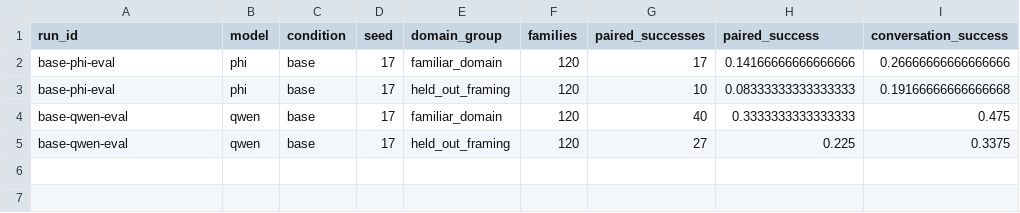
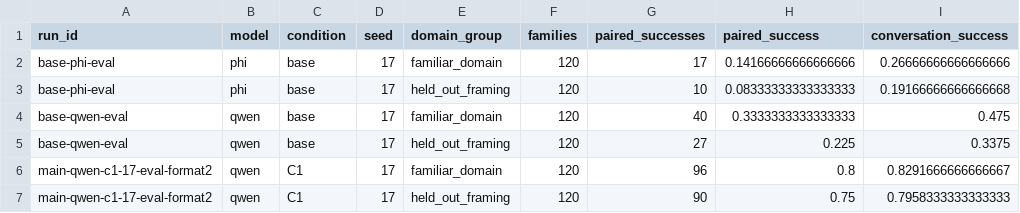
Before and after one commit to mantzaris/IntelliSys2027, a CSV file: dualingCharacters/reports/tables/exploratory_domain_transfer.csv, drawn as a sheet.

```diff
--- a/dualingCharacters/reports/tables/exploratory_domain_transfer.csv
+++ b/dualingCharacters/reports/tables/exploratory_domain_transfer.csv
@@ -5 +5,3 @@ base-qwen-eval,qwen,base,17,familiar_domain,120,40,0.3333333333333333,0.475
 base-qwen-eval,qwen,base,17,held_out_framing,120,27,0.225,0.3375
+main-qwen-c1-17-eval-format2,qwen,C1,17,familiar_domain,120,96,0.8,0.8291666666666667
+main-qwen-c1-17-eval-format2,qwen,C1,17,held_out_framing,120,90,0.75,0.7958333333333333
```
Also changed, not shown: dualingCharacters/reports/tables/exploratory_domain_structure.csv, dualingCharacters/reports/tables/exploratory_resources_by_run.csv, 38 other files.
